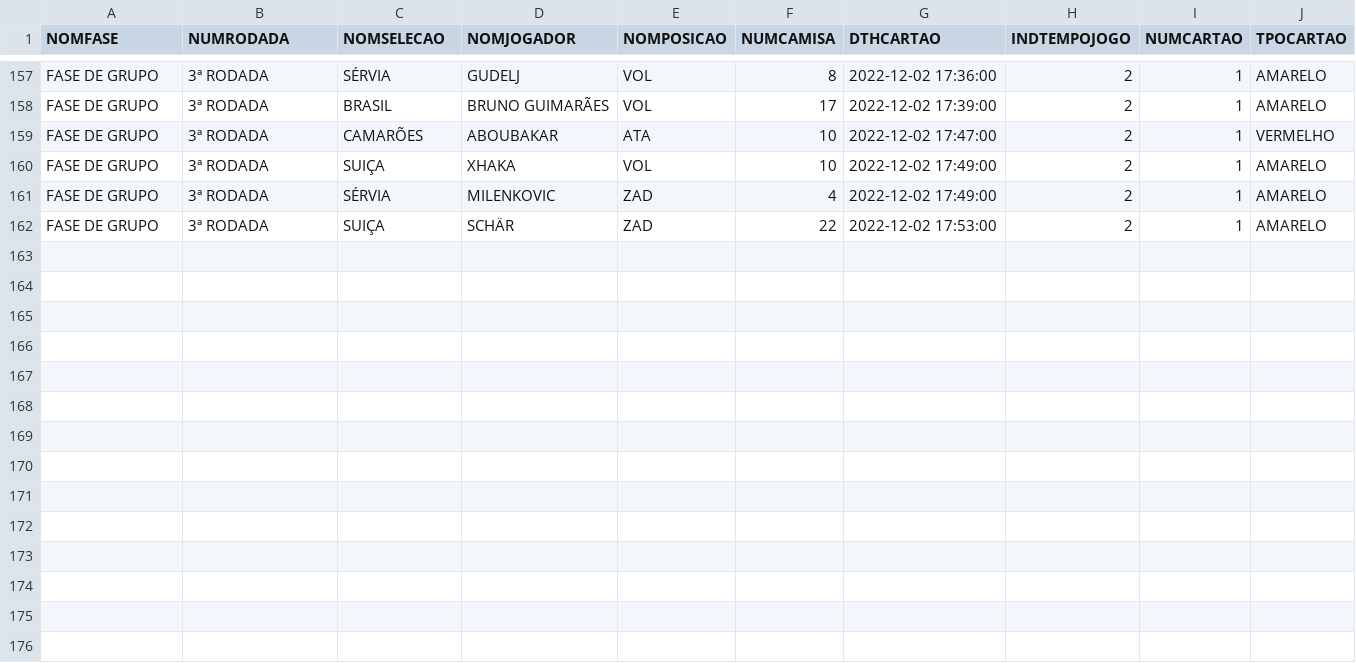
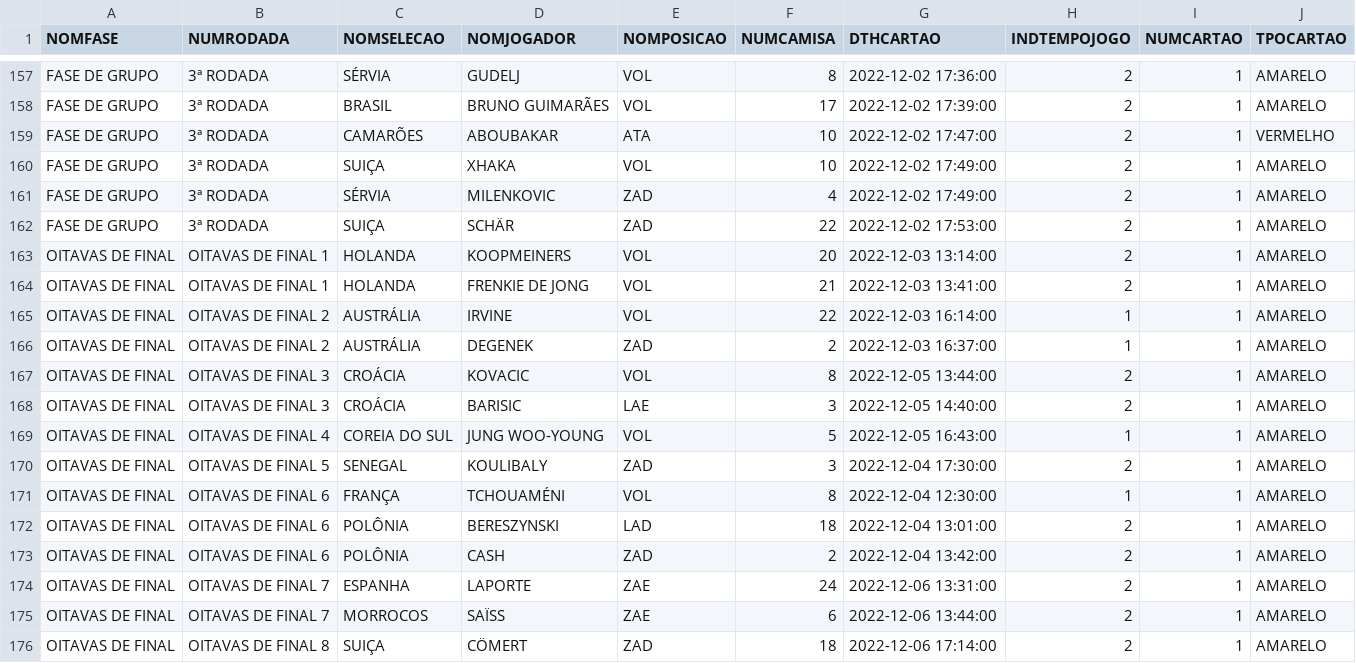
Before and after one commit to dbaassists/ModelagemDados, a CSV file: BaseDados_Copa_Catar_2022/catar2022_base_cartao_partida.csv, drawn as a sheet; only a part is shown, gaps mark what is left out.

```diff
--- a/BaseDados_Copa_Catar_2022/catar2022_base_cartao_partida.csv
+++ b/BaseDados_Copa_Catar_2022/catar2022_base_cartao_partida.csv
@@ -162 +162,15 @@ FASE DE GRUPO;3ª RODADA;SÉRVIA;MILENKOVIC;ZAD;4;2022-12-02 17:49:00;2;1;AMAREL
 FASE DE GRUPO;3ª RODADA;SUIÇA;SCHÄR;ZAD;22;2022-12-02 17:53:00;2;1;AMARELO
+OITAVAS DE FINAL;OITAVAS DE FINAL 1;HOLANDA;KOOPMEINERS;VOL;20;2022-12-03 13:14:00;2;1;AMARELO
+OITAVAS DE FINAL;OITAVAS DE FINAL 1;HOLANDA;FRENKIE DE JONG;VOL;21;2022-12-03 13:41:00;2;1;AMARELO
+OITAVAS DE FINAL;OITAVAS DE FINAL 2;AUSTRÁLIA;IRVINE;VOL;22;2022-12-03 16:14:00;1;1;AMARELO
+OITAVAS DE FINAL;OITAVAS DE FINAL 2;AUSTRÁLIA;DEGENEK;ZAD;2;2022-12-03 16:37:00;1;1;AMARELO
+OITAVAS DE FINAL;OITAVAS DE FINAL 3;CROÁCIA;KOVACIC;VOL;8;2022-12-05 13:44:00;2;1;AMARELO
+OITAVAS DE FINAL;OITAVAS DE FINAL 3;CROÁCIA;BARISIC;LAE;3;2022-12-05 14:40:00;2;1;AMARELO
+OITAVAS DE FINAL;OITAVAS DE FINAL 4;COREIA DO SUL;JUNG WOO-YOUNG;VOL;5;2022-12-05 16:43:00;1;1;AMARELO
+OITAVAS DE FINAL;OITAVAS DE FINAL 5;SENEGAL;KOULIBALY;ZAD;3;2022-12-04 17:30:00;2;1;AMARELO
+OITAVAS DE FINAL;OITAVAS DE FINAL 6;FRANÇA;TCHOUAMÉNI;VOL;8;2022-12-04 12:30:00;1;1;AMARELO
+OITAVAS DE FINAL;OITAVAS DE FINAL 6;POLÔNIA;BERESZYNSKI;LAD;18;2022-12-04 13:01:00;2;1;AMARELO
+OITAVAS DE FINAL;OITAVAS DE FINAL 6;POLÔNIA;CASH;ZAD;2;2022-12-04 13:42:00;2;1;AMARELO
+OITAVAS DE FINAL;OITAVAS DE FINAL 7;ESPANHA;LAPORTE;ZAE;24;2022-12-06 13:31:00;2;1;AMARELO
+OITAVAS DE FINAL;OITAVAS DE FINAL 7;MORROCOS;SAÏSS;ZAE;6;2022-12-06 13:44:00;2;1;AMARELO
+OITAVAS DE FINAL;OITAVAS DE FINAL 8;SUIÇA;CÖMERT;ZAD;18;2022-12-06 17:14:00;2;1;AMARELO
```
Also changed, not shown: BaseDados_Copa_Catar_2022/catar2022_base_estatistica_partida.csv, BaseDados_Copa_Catar_2022/catar2022_base_gol_partida.csv, 6 other files.
